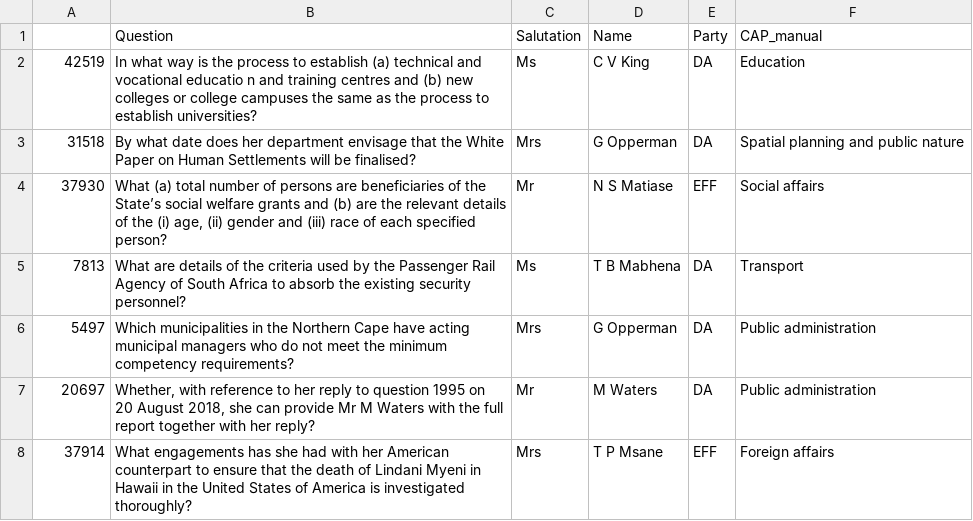
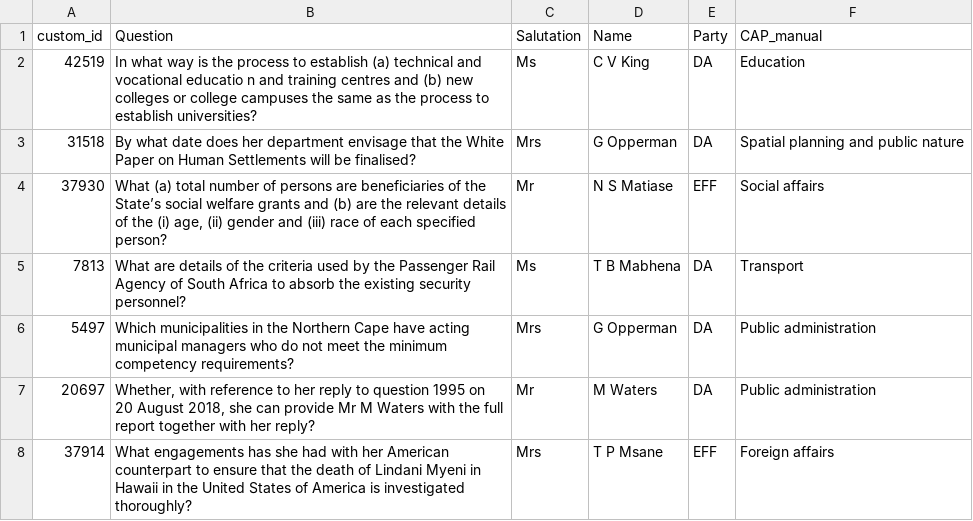
Before and after one commit to yanipolis/llm_workshop, a CSV file: questions.csv, drawn as a sheet; only a part is shown.

Commit message:
Update questions.csv

```diff
--- a/questions.csv
+++ b/questions.csv
@@ -1,2 +1,2 @@
-,Question,Salutation,Name,Party,CAP_manual
+custom_id,Question,Salutation,Name,Party,CAP_manual
 42519,In what way is the process to establish (a) technical and vocational educatio n and training centres and (b) new colleges or college campuses the same as the process to establish universities?,Ms,C V King,DA,Education
```
